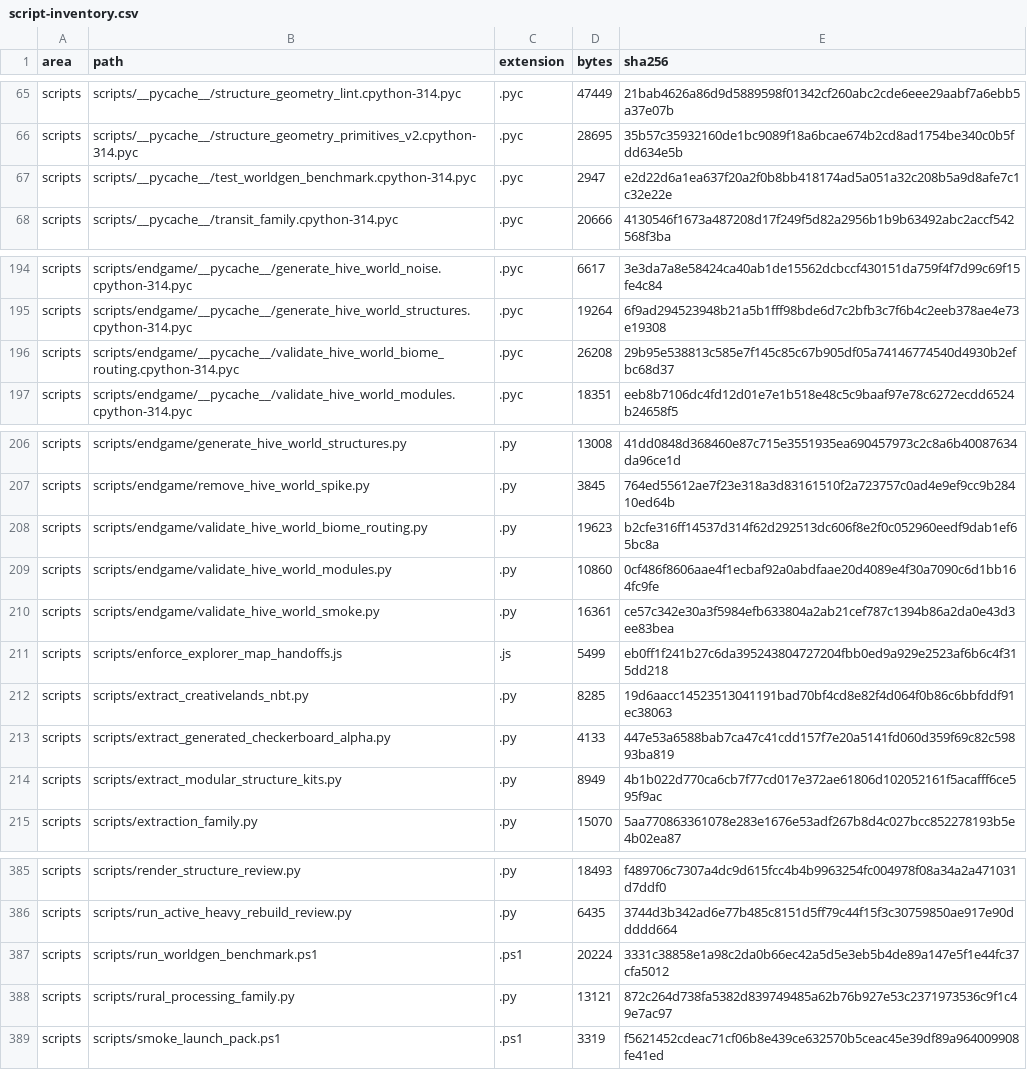
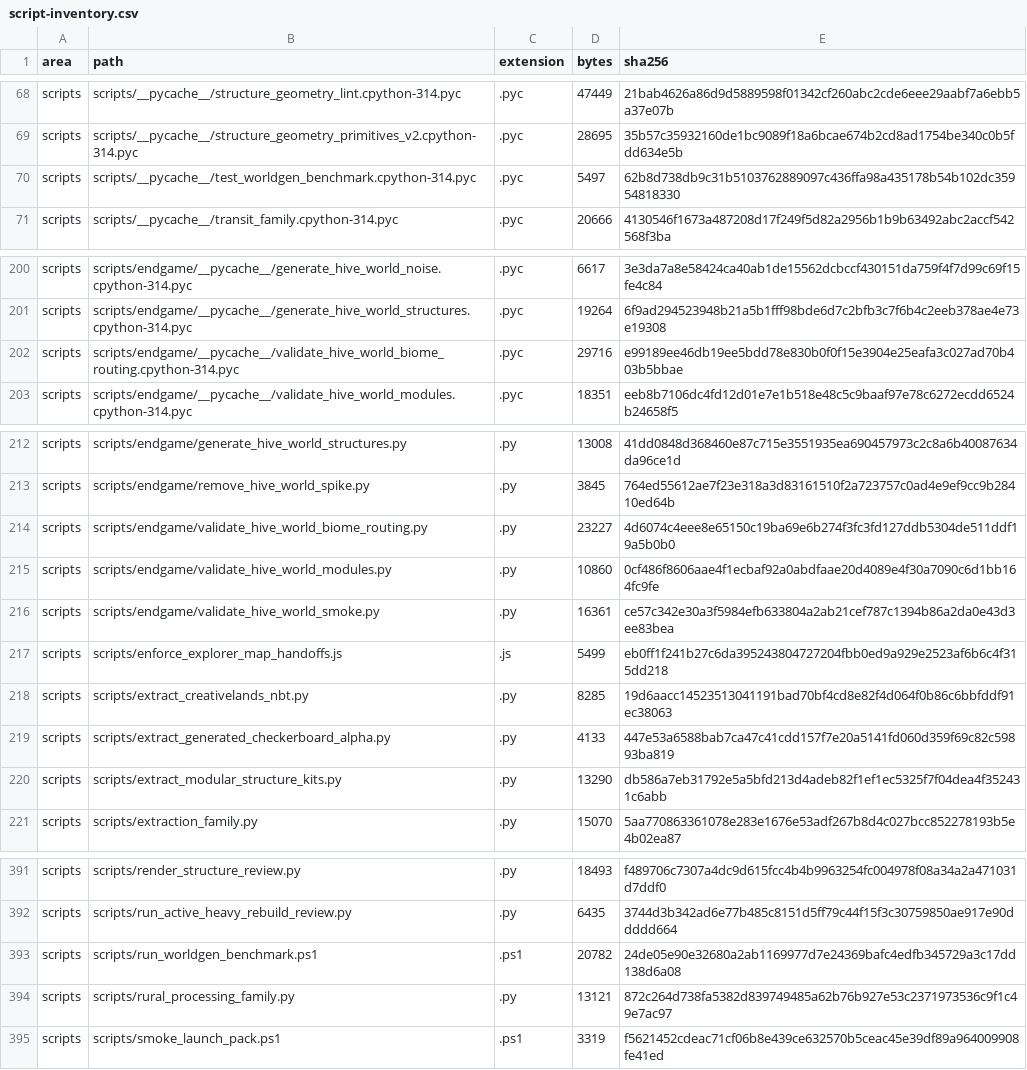
Before and after one commit to mrcalzon02/Infinite-Domain, a CSV file: dev/docs/custom-content-audit/script-inventory.csv, drawn as a sheet; only a part is shown, gaps mark what is left out; the diff covers the shown part only.

```diff
--- a/dev/docs/custom-content-audit/script-inventory.csv
+++ b/dev/docs/custom-content-audit/script-inventory.csv
@@ -66,3 +69,3 @@ scripts,scripts/__pycache__/structure_geometry_lint.cpython-314.pyc,.pyc,47449,2
 scripts,scripts/__pycache__/structure_geometry_primitives_v2.cpython-314.pyc,.pyc,28695,35b57c35932160de1bc9089f18a6bcae674b2cd8ad1754be340c0b5fdd634e5b
-scripts,scripts/__pycache__/test_worldgen_benchmark.cpython-314.pyc,.pyc,2947,e2d22d6a1ea637f20a2f0b8bb418174ad5a051a32c208b5a9d8afe7c1c32e22e
+scripts,scripts/__pycache__/test_worldgen_benchmark.cpython-314.pyc,.pyc,5497,62b8d738db9c31b5103762889097c436ffa98a435178b54b102dc35954818330
 scripts,scripts/__pycache__/transit_family.cpython-314.pyc,.pyc,20666,4130546f1673a487208d17f249f5d82a2956b1b9b63492abc2accf542568f3ba
@@ -195,3 +201,3 @@ scripts,scripts/endgame/__pycache__/generate_hive_world_noise.cpython-314.pyc,.p
 scripts,scripts/endgame/__pycache__/generate_hive_world_structures.cpython-314.pyc,.pyc,19264,6f9ad294523948b21a5b1fff98bde6d7c2bfb3c7f6b4c2eeb378ae4e73e19308
-scripts,scripts/endgame/__pycache__/validate_hive_world_biome_routing.cpython-314.pyc,.pyc,26208,29b95e538813c585e7f145c85c67b905df05a74146774540d4930b2efbc68d37
+scripts,scripts/endgame/__pycache__/validate_hive_world_biome_routing.cpython-314.pyc,.pyc,29716,e99189ee46db19ee5bdd78e830b0f0f15e3904e25eafa3c027ad70b403b5bbae
 scripts,scripts/endgame/__pycache__/validate_hive_world_modules.cpython-314.pyc,.pyc,18351,eeb8b7106dc4fd12d01e7e1b518e48c5c9baaf97e78c6272ecdd6524b24658f5
@@ -207,3 +213,3 @@ scripts,scripts/endgame/generate_hive_world_structures.py,.py,13008,41dd0848d368
 scripts,scripts/endgame/remove_hive_world_spike.py,.py,3845,764ed55612ae7f23e318a3d83161510f2a723757c0ad4e9ef9cc9b28410ed64b
-scripts,scripts/endgame/validate_hive_world_biome_routing.py,.py,19623,b2cfe316ff14537d314f62d292513dc606f8e2f0c052960eedf9dab1ef65bc8a
+scripts,scripts/endgame/validate_hive_world_biome_routing.py,.py,23227,4d6074c4eee8e65150c19ba69e6b274f3fc3fd127ddb5304de511ddf19a5b0b0
 scripts,scripts/endgame/validate_hive_world_modules.py,.py,10860,0cf486f8606aae4f1ecbaf92a0abdfaae20d4089e4f30a7090c6d1bb164fc9fe
@@ -213,3 +219,3 @@ scripts,scripts/extract_creativelands_nbt.py,.py,8285,19d6aacc14523513041191bad7
 scripts,scripts/extract_generated_checkerboard_alpha.py,.py,4133,447e53a6588bab7ca47c41cdd157f7e20a5141fd060d359f69c82c59893ba819
-scripts,scripts/extract_modular_structure_kits.py,.py,8949,4b1b022d770ca6cb7f77cd017e372ae61806d102052161f5acafff6ce595f9ac
+scripts,scripts/extract_modular_structure_kits.py,.py,13290,db586a7eb31792e5a5bfd213d4adeb82f1ef1ec5325f7f04dea4f352431c6abb
 scripts,scripts/extraction_family.py,.py,15070,5aa770863361078e283e1676e53adf267b8d4c027bcc852278193b5e4b02ea87
@@ -386,3 +392,3 @@ scripts,scripts/render_structure_review.py,.py,18493,f489706c7307a4dc9d615fcc4b4
 scripts,scripts/run_active_heavy_rebuild_review.py,.py,6435,3744d3b342ad6e77b485c8151d5ff79c44f15f3c30759850ae917e90ddddd664
-scripts,scripts/run_worldgen_benchmark.ps1,.ps1,20224,3331c38858e1a98c2da0b66ec42a5d5e3eb5b4de89a147e5f1e44fc37cfa5012
+scripts,scripts/run_worldgen_benchmark.ps1,.ps1,20782,24de05e90e32680a2ab1169977d7e24369bafc4edfb345729a3c17dd138d6a08
 scripts,scripts/rural_processing_family.py,.py,13121,872c264d738fa5382d839749485a62b76b927e53c2371973536c9f1c49e7ac97
```
Also changed, not shown: 7 added rows and 20 edited cells elsewhere in this file, dev/docs/custom-content-audit/companion-mod-inventory.csv, 45 other files.
